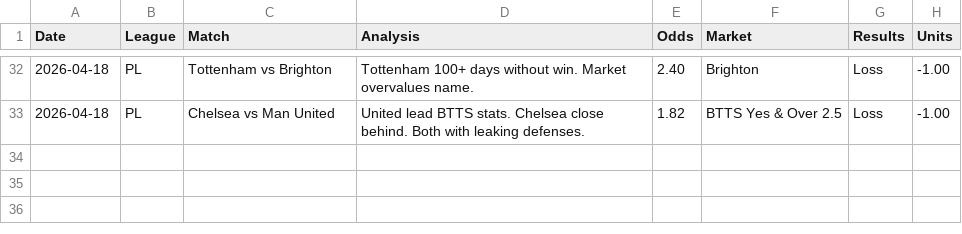
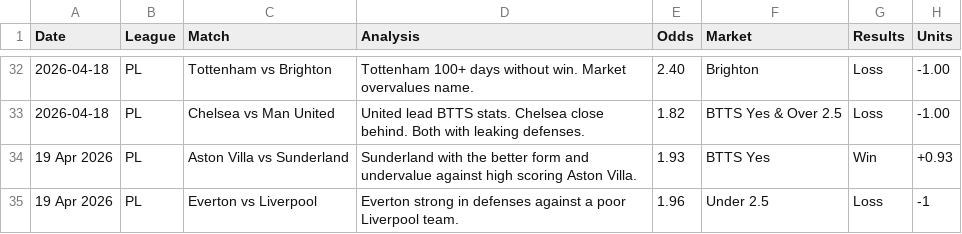
Before and after one commit to PLBETS/PLBETS.github.io, a CSV file: csv/betlog.csv, drawn as a sheet; only a part is shown, gaps mark what is left out.

Commit message:
Betlog Stats and readme update

```diff
--- a/csv/betlog.csv
+++ b/csv/betlog.csv
@@ -33 +33,3 @@ Date,League,Match,Analysis,Odds,Market,Results,Units
 2026-04-18,PL,Chelsea vs Man United,United lead BTTS stats. Chelsea close behind. Both with leaking defenses.,1.82,BTTS Yes & Over 2.5,Loss,-1.00
+19 Apr 2026,PL,Aston Villa vs Sunderland,Sunderland with the better form and undervalue against high scoring Aston Villa.,1.93,BTTS Yes,Win,+0.93
+19 Apr 2026,PL,Everton vs Liverpool,Everton strong in defenses against a poor Liverpool team.,1.96,Under 2.5,Loss,-1
```
Also changed, not shown: csv/bets.csv, 4 other files.
